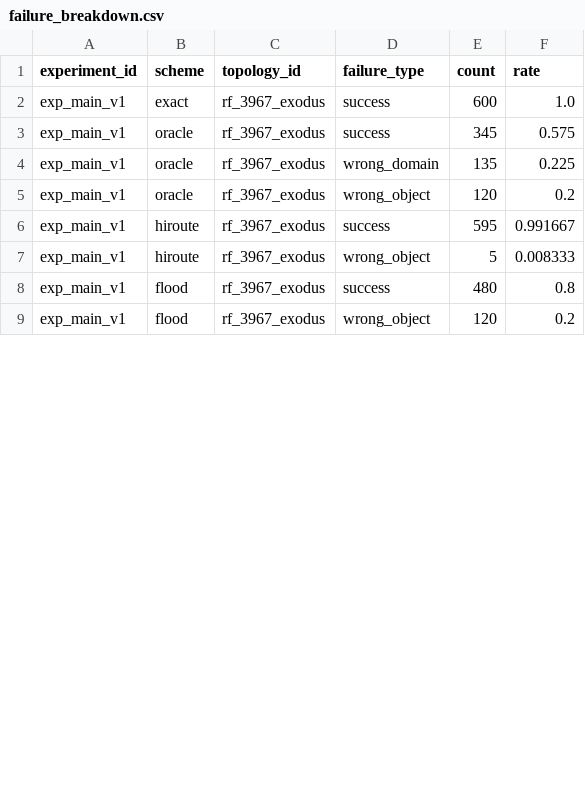
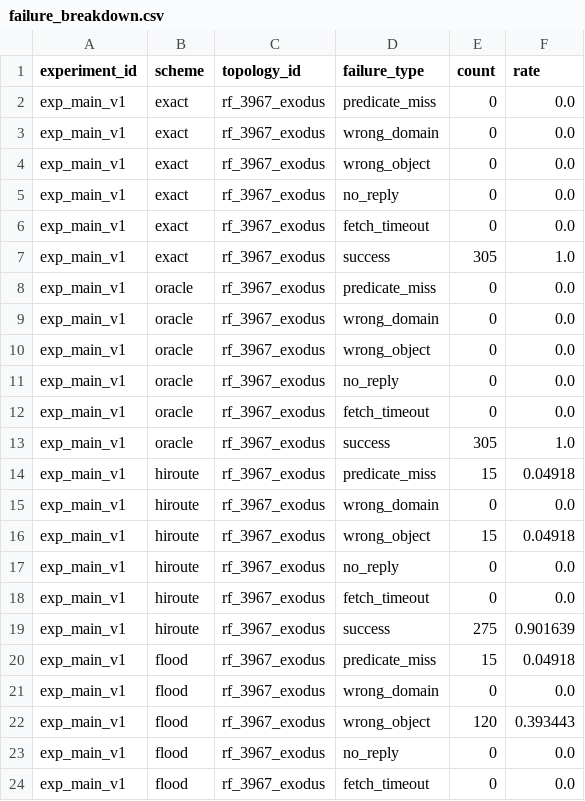
Before and after one commit to BIT-Orange/HiRoute, a CSV file: results/aggregate/failure_breakdown.csv, drawn as a sheet; only a part is shown; the diff covers the shown part only.

Commit message:
eval: rerun main figures after oracle sanity pass

```diff
--- a/results/aggregate/failure_breakdown.csv
+++ b/results/aggregate/failure_breakdown.csv
@@ -1,9 +1,24 @@
 experiment_id,scheme,topology_id,failure_type,count,rate
-exp_main_v1,exact,rf_3967_exodus,success,600,1.0
-exp_main_v1,oracle,rf_3967_exodus,success,345,0.575
-exp_main_v1,oracle,rf_3967_exodus,wrong_domain,135,0.225
-exp_main_v1,oracle,rf_3967_exodus,wrong_object,120,0.2
-exp_main_v1,hiroute,rf_3967_exodus,success,595,0.991667
-exp_main_v1,hiroute,rf_3967_exodus,wrong_object,5,0.008333
-exp_main_v1,flood,rf_3967_exodus,success,480,0.8
-exp_main_v1,flood,rf_3967_exodus,wrong_object,120,0.2
+exp_main_v1,exact,rf_3967_exodus,predicate_miss,0,0.0
+exp_main_v1,exact,rf_3967_exodus,wrong_domain,0,0.0
+exp_main_v1,exact,rf_3967_exodus,wrong_object,0,0.0
+exp_main_v1,exact,rf_3967_exodus,no_reply,0,0.0
+exp_main_v1,exact,rf_3967_exodus,fetch_timeout,0,0.0
+exp_main_v1,exact,rf_3967_exodus,success,305,1.0
+exp_main_v1,oracle,rf_3967_exodus,predicate_miss,0,0.0
+exp_main_v1,oracle,rf_3967_exodus,wrong_domain,0,0.0
+exp_main_v1,oracle,rf_3967_exodus,wrong_object,0,0.0
+exp_main_v1,oracle,rf_3967_exodus,no_reply,0,0.0
+exp_main_v1,oracle,rf_3967_exodus,fetch_timeout,0,0.0
+exp_main_v1,oracle,rf_3967_exodus,success,305,1.0
+exp_main_v1,hiroute,rf_3967_exodus,predicate_miss,15,0.04918
+exp_main_v1,hiroute,rf_3967_exodus,wrong_domain,0,0.0
+exp_main_v1,hiroute,rf_3967_exodus,wrong_object,15,0.04918
+exp_main_v1,hiroute,rf_3967_exodus,no_reply,0,0.0
+exp_main_v1,hiroute,rf_3967_exodus,fetch_timeout,0,0.0
+exp_main_v1,hiroute,rf_3967_exodus,success,275,0.901639
+exp_main_v1,flood,rf_3967_exodus,predicate_miss,15,0.04918
+exp_main_v1,flood,rf_3967_exodus,wrong_domain,0,0.0
+exp_main_v1,flood,rf_3967_exodus,wrong_object,120,0.393443
+exp_main_v1,flood,rf_3967_exodus,no_reply,0,0.0
+exp_main_v1,flood,rf_3967_exodus,fetch_timeout,0,0.0
```
Also changed, not shown: 5 added rows and 4 edited cells elsewhere in this file, results/aggregate/ablation_summary.csv, results/aggregate/candidate_shrinkage.csv, 19 other files.
